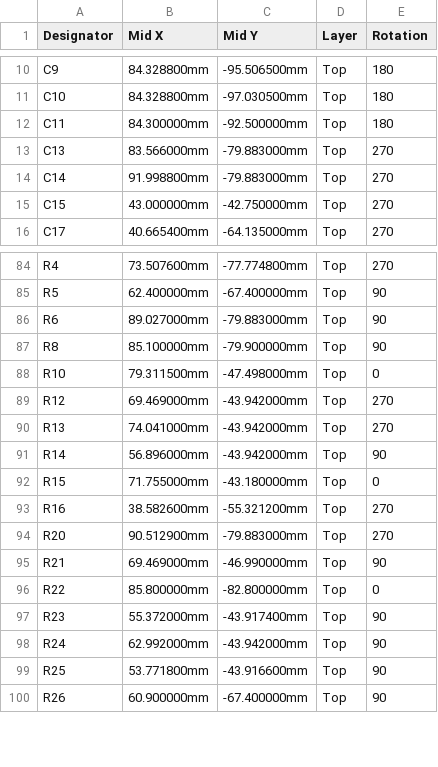
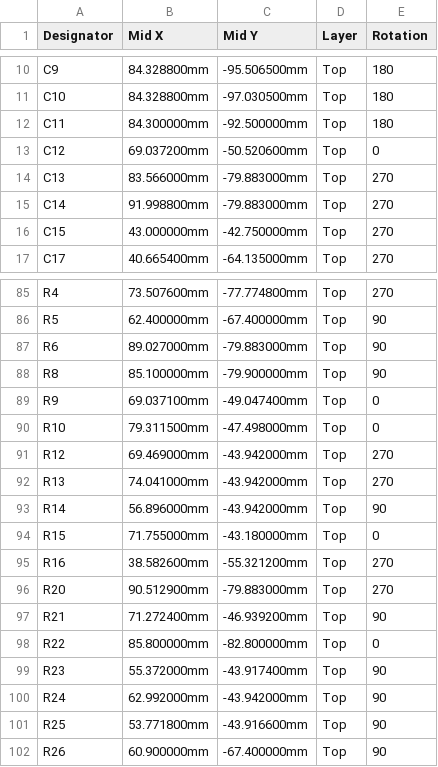
Before and after one commit to rusefi/hw_microRusEfi, a CSV file: gerbers/0.4.8/rusEFI-Micro_R0.4.8-cpl.csv, drawn as a sheet; only a part is shown, gaps mark what is left out.

Commit message:
MRE 4.8.0 moved component list

```diff
--- a/gerbers/0.4.8/rusEFI-Micro_R0.4.8-cpl.csv
+++ b/gerbers/0.4.8/rusEFI-Micro_R0.4.8-cpl.csv
@@ -12,2 +12,3 @@ C10,84.328800mm,-97.030500mm,Top,180
 C11,84.300000mm,-92.500000mm,Top,180
+C12,69.037200mm,-50.520600mm,Top,0
 C13,83.566000mm,-79.883000mm,Top,270
@@ -87,2 +88,3 @@ R6,89.027000mm,-79.883000mm,Top,90
 R8,85.100000mm,-79.900000mm,Top,90
+R9,69.037100mm,-49.047400mm,Top,0
 R10,79.311500mm,-47.498000mm,Top,0
@@ -94,3 +96,3 @@ R16,38.582600mm,-55.321200mm,Top,270
 R20,90.512900mm,-79.883000mm,Top,270
-R21,69.469000mm,-46.990000mm,Top,90
+R21,71.272400mm,-46.939200mm,Top,90
 R22,85.800000mm,-82.800000mm,Top,0
```
Also changed, not shown: 2 other files.
